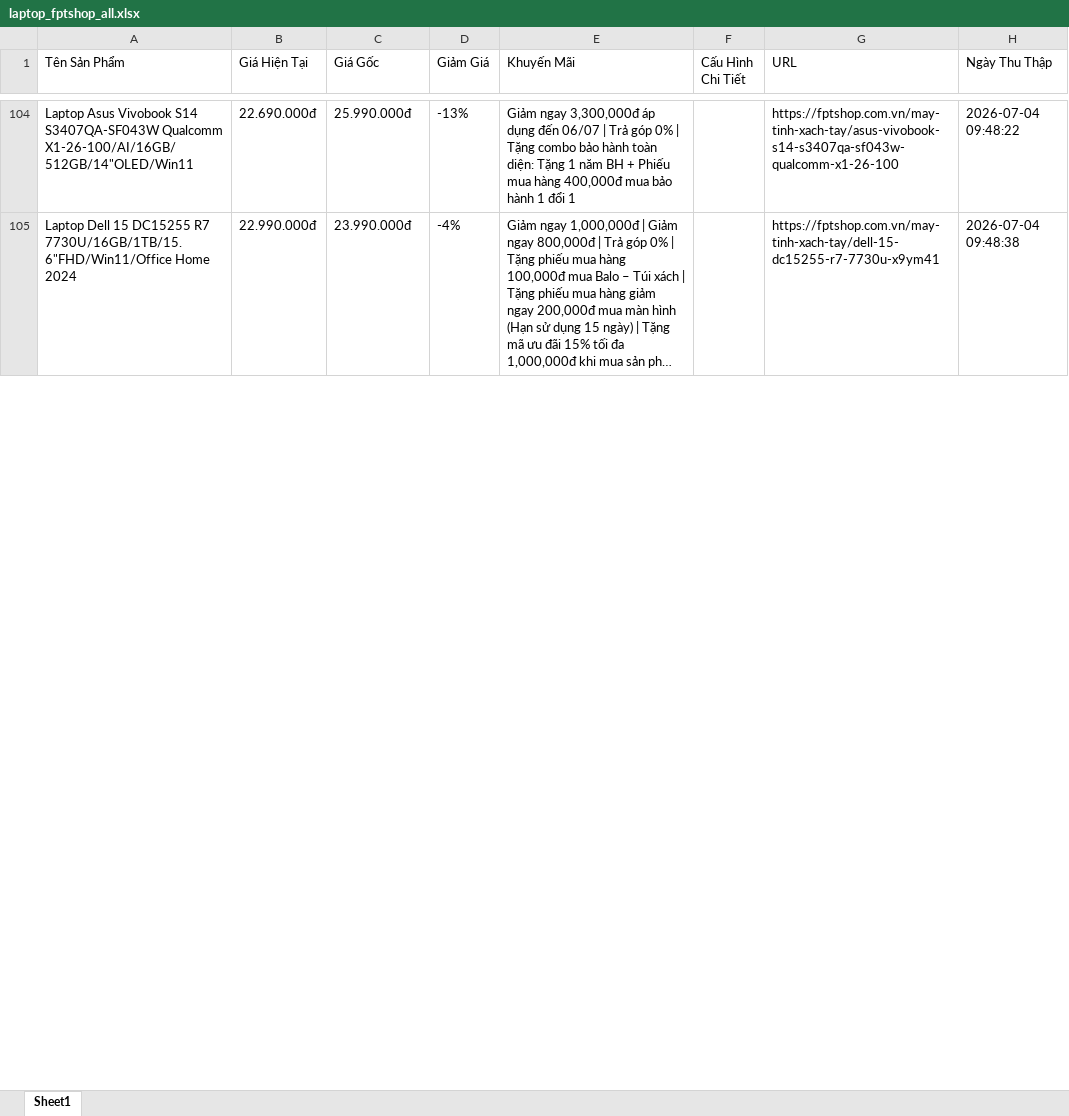
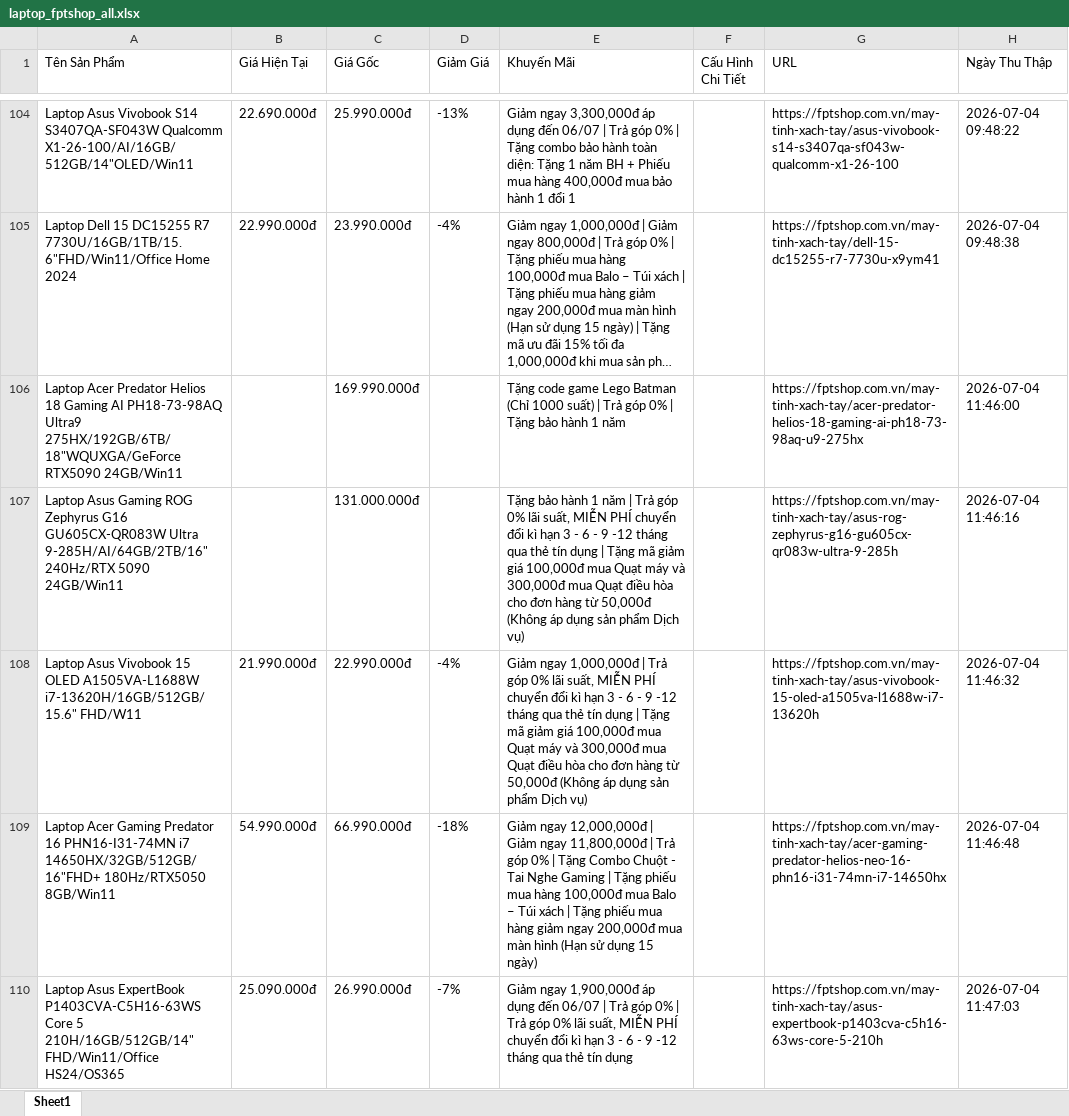
Before and after one commit to QuangTran-deptrai/crawl_laptop, an Excel workbook: laptop_fptshop_all.xlsx, sheet Sheet1, drawn as a sheet; only a part is shown, gaps mark what is left out; long unchanged cells end in …; values as stored, in another font and other column widths than the file's, no borders; the diff covers the shown part only; the diff names each change by its address in the sheet, - before the commit and + after, or states it on an @@ line.

```diff
--- a/laptop_fptshop_all.xlsx (sheet Sheet1)
+++ b/laptop_fptshop_all.xlsx (sheet Sheet1)
+row 106: Laptop Acer Predator Helios 18 Gaming AI PH18-73-98AQ Ultra9 275HX/192GB/6TB/18"WQUXGA/GeForce RTX5090 24GB/Win11 |  | 169.990.000đ |  | Tặng code game Lego Batman (Chỉ 1000 suất) | Trả góp 0% | Tặng bảo hành 1 năm |  | https://fptshop.com.vn/may-tinh-xach-tay/acer-predator-helios-18-gaming-ai-ph18-73-98aq-u9-275hx | 2026-07-04 11:46:00
+row 107: Laptop Asus Gaming ROG Zephyrus G16 GU605CX-QR083W Ultra 9-285H/AI/64GB/2TB/16" 240Hz/RTX 5090 24GB/Win11 |  | 131.000.000đ |  | Tặng bảo hành 1 năm | Trả góp 0% lãi suất, MIỄN PHÍ chuyển đổi kì hạn 3 - 6 - 9 -12 tháng qua thẻ tín dụng | Tặng mã giảm giá 100,000đ mua Quạt máy và 300,000đ mua Quạt điều hòa cho đơn hàng từ 50,000đ (Không áp dụng sản phẩm Dịch vụ) |  | https://fptshop.com.vn/may-tinh-xach-tay/asus-rog-zephyrus-g16-gu605cx-qr083w-ultra-9-285h | 2026-07-04 11:46:16
+row 108: Laptop Asus Vivobook 15 OLED A1505VA-L1688W i7-13620H/16GB/512GB/15.6" FHD/W11 | 21.990.000đ | 22.990.000đ | -4% | Giảm ngay 1,000,000đ | Trả góp 0% lãi suất, MIỄN PHÍ chuyển đổi kì hạn 3 - 6 - 9 -12 tháng qua thẻ tín dụng | Tặng mã giảm giá 100,000đ mua Quạt máy và 300,000đ mua Quạt điều hòa cho đơn hàng từ 50,000đ (Không áp dụng sản phẩm Dịch vụ) |  | https://fptshop.com.vn/may-tinh-xach-tay/asus-vivobook-15-oled-a1505va-l1688w-i7-13620h | 2026-07-04 11:46:32
+row 109: Laptop Acer Gaming Predator 16 PHN16-I31-74MN i7 14650HX/32GB/512GB/16"FHD+ 180Hz/RTX5050 8GB/Win11 | 54.990.000đ | 66.990.000đ | -18% | Giảm ngay 12,000,000đ | Giảm ngay 11,800,000đ | Trả góp 0% | Tặng Combo Chuột - Tai Nghe Gaming | Tặng phiếu mua hàng 100,000đ mua Balo – Túi xách | Tặng phiếu mua hàng giảm ngay 200,000đ mua màn hình (Hạn sử dụng 15 ngày) |  | https://fptshop.com.vn/may-tinh-xach-tay/acer-gaming-predator-helios-neo-16-phn16-i31-74mn-i7-14650hx | 2026-07-04 11:46:48
+row 110: Laptop Asus ExpertBook P1403CVA-C5H16-63WS Core 5 210H/16GB/512GB/14" FHD/Win11/Office HS24/OS365 | 25.090.000đ | 26.990.000đ | -7% | Giảm ngay 1,900,000đ áp dụng đến 06/07 | Trả góp 0% | Trả góp 0% lãi suất, MIỄN PHÍ chuyển đổi kì hạn 3 - 6 - 9 -12 tháng qua thẻ tín dụng |  | https://fptshop.com.vn/may-tinh-xach-tay/asus-expertbook-p1403cva-c5h16-63ws-core-5-210h | 2026-07-04 11:47:03
```
Also changed, not shown: 106 added rows, 101 removed rows and 6 edited cells elsewhere in this sheet, laptop_cellphones_all.xlsx, laptop_gearvn_all.xlsx, 10 other files.
